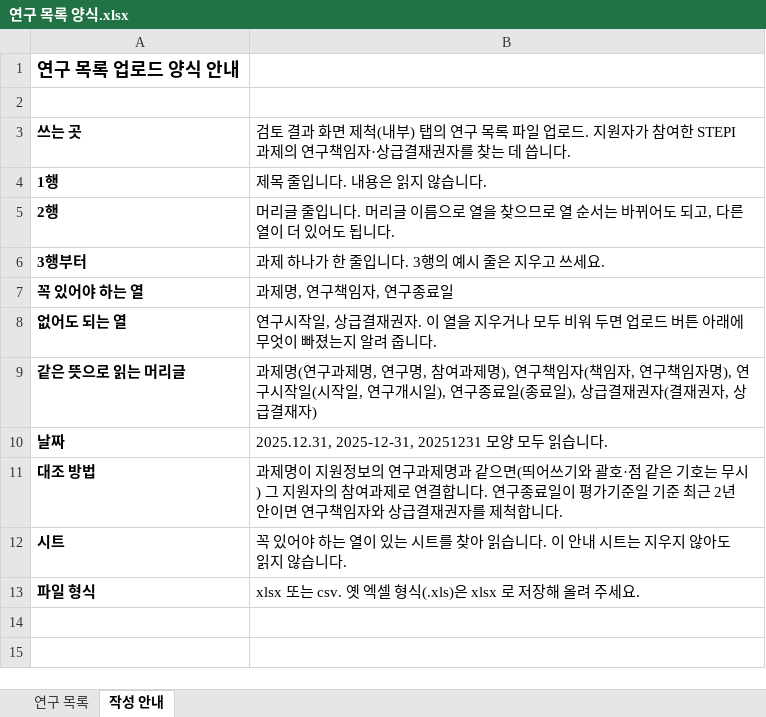
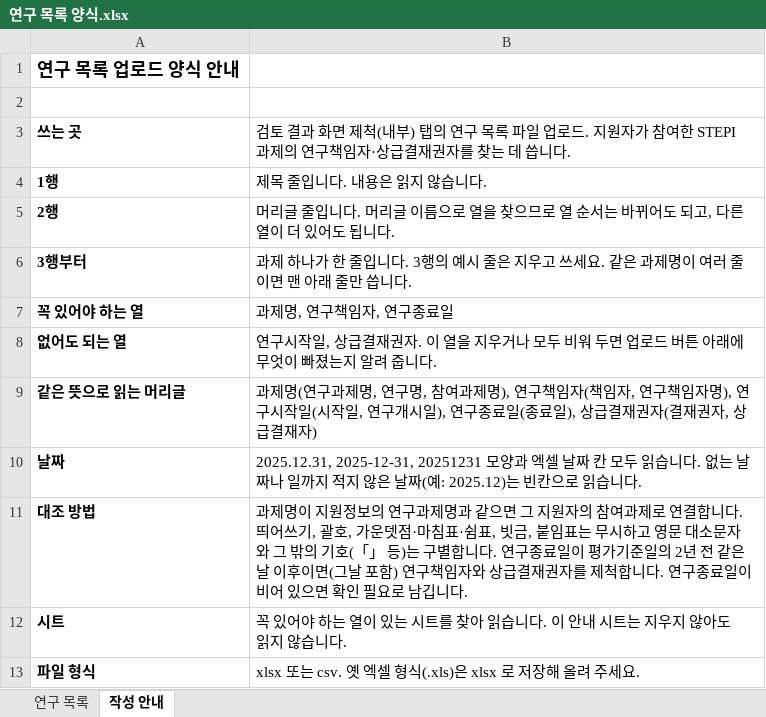
Before and after one commit to Openentrepreneurship-Center/test_stepi, an Excel workbook: public/templates/연구 목록 양식.xlsx, sheet 작성 안내, drawn as a sheet; values as stored, in another font and other column widths than the file's, no borders; the diff names each change by its address in the sheet, - before the commit and + after, or states it on an @@ line.

```diff
--- a/public/templates/연구 목록 양식.xlsx (sheet 작성 안내)
+++ b/public/templates/연구 목록 양식.xlsx (sheet 작성 안내)
-B6: …쓰세요.
+B6: …쓰세요. 같은 과제명이 여러 줄이면 맨 아래 줄만 씁니다.
-B10: …모양 모두 읽…
+B10: …모양과 엑셀 날짜 칸 모두 읽습니다. 없는 날짜나 일까지 적지 않은 날짜(예: 2025.12)는 빈칸으로 읽…
-B11: …같으면(띄어쓰기와 괄호·점 같은 기호는 무시) 그 지원자의 참여과제로 연결합니다. 연구종료일이 평가기준일 기준 최근 2년 안이면 연구책임자와 상급결재권자를 제척합니다.
+B11: …같으면 그 지원자의 참여과제로 연결합니다. 띄어쓰기, 괄호, 가운뎃점·마침표·쉼표, 빗금, 붙임표는 무시하고 영문 대소문자와 그 밖의 기호(「」 등)는 구별합니다. 연구종료일이 평가기준일의 2년 전 같은 날 이후이면(그날 포함) 연구책임자와 상급결재권자를 제척합니다. 연구종료일이 비어 있으면 확인 필요로 남깁니다.
```
Also changed, not shown: public/templates/인사기록 양식.xlsx, public/templates/자기소개서 양식.xlsx, 1 other file.
